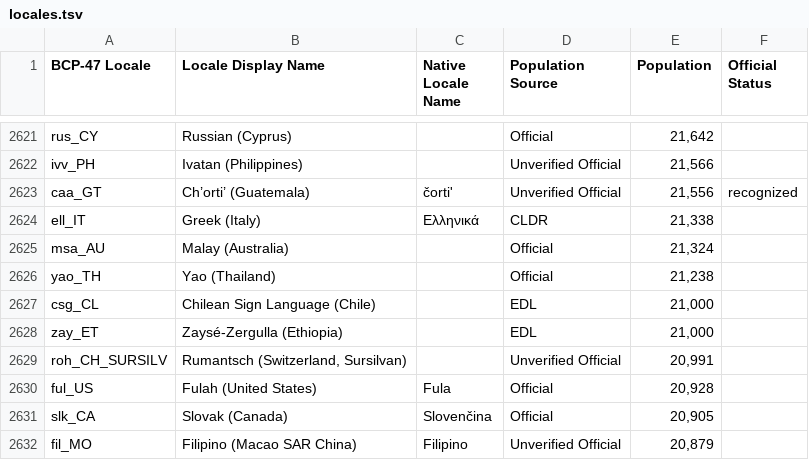
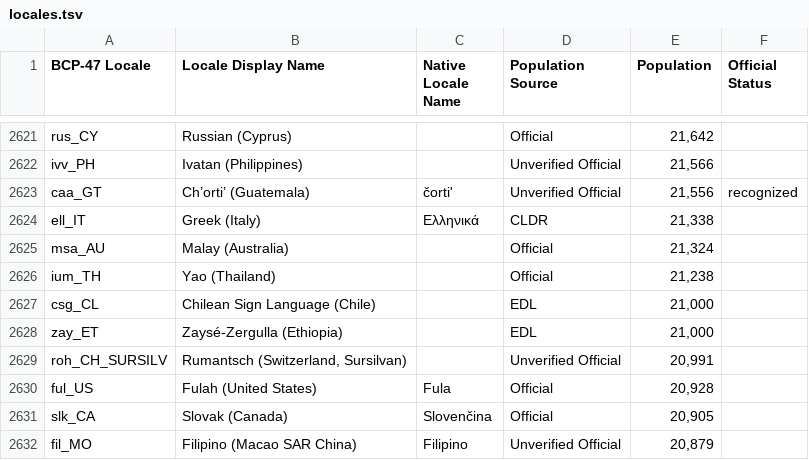
Before and after one commit to Translation-Commons/lang-nav, a TSV file: public/data/tc/locales.tsv, drawn as a sheet; only a part is shown, gaps mark what is left out.

```diff
--- a/public/data/tc/locales.tsv
+++ b/public/data/tc/locales.tsv
@@ -2625,3 +2625,3 @@ ell_IT	Greek (Italy)	Ελληνικά	CLDR	21,338
 msa_AU	Malay (Australia)		Official	21,324	
-yao_TH	Yao (Thailand)		Official	21,238	
+ium_TH	Yao (Thailand)		Official	21,238	
 csg_CL	Chilean Sign Language (Chile)		EDL	21,000	
```
Also changed, not shown: public/data/census/data.un.org/th.tsv, 18 other files.
